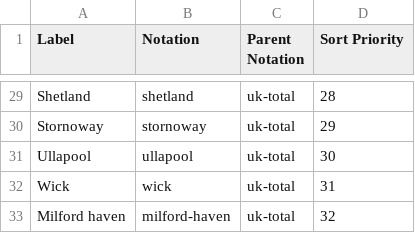
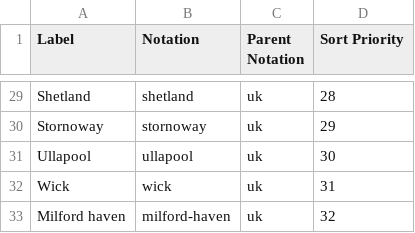
Before and after one commit to GSS-Cogs/family-covid-19, a CSV file: datasets/MMO-Ad-hoc-statistical-release-UK-Sea-Fisheries-Statistics/codelists/admin-port.csv, drawn as a sheet; only a part is shown, gaps mark what is left out; the diff covers the shown part only; the diff names each change by its address in the sheet, - before the commit and + after, or states it on an @@ line.

```diff
--- a/datasets/MMO-Ad-hoc-statistical-release-UK-Sea-Fisheries-Statistics/codelists/admin-port.csv
+++ b/datasets/MMO-Ad-hoc-statistical-release-UK-Sea-Fisheries-Statistics/codelists/admin-port.csv
-C29:C33 (Parent Notation): uk-total
+C29:C33 (Parent Notation): uk
```
Also changed, not shown: 1 added row, 1 removed row and 26 edited cells elsewhere in this file, datasets/MMO-Ad-hoc-statistical-release-UK-Sea-Fisheries-Statistics/codelists/vessel-length.csv, 2 other files.
